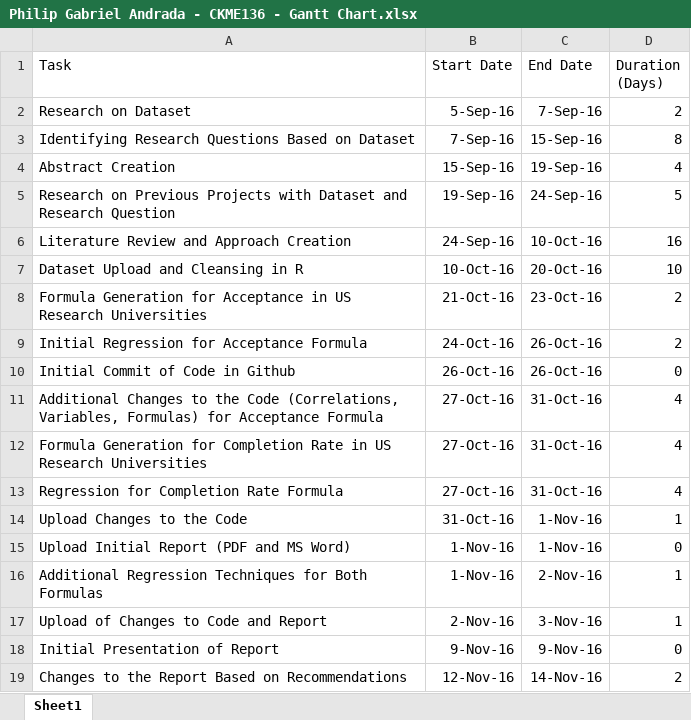
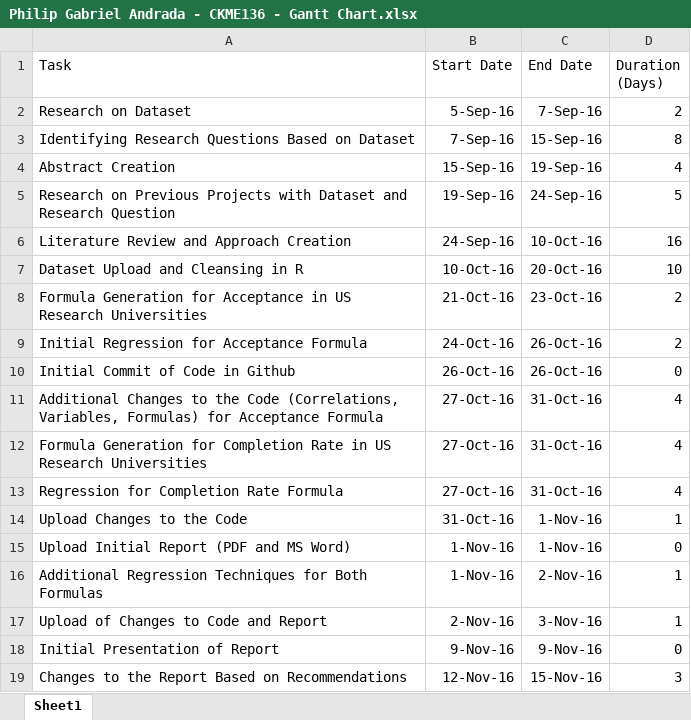
Before and after one commit to pandrada/CKME136, an Excel workbook: timeline/Philip Gabriel Andrada - CKME136 - Gantt Chart.xlsx, sheet Sheet1, drawn as a sheet; values as stored, in another font and other column widths than the file's, no borders; charts and pictures and table styles not drawn; the diff names each change by its address in the sheet, - before the commit and + after, or states it on an @@ line.

Commit message:
update on dates
added today's date on the changes based on recommendations

```diff
--- a/timeline/Philip Gabriel Andrada - CKME136 - Gantt Chart.xlsx (sheet Sheet1)
+++ b/timeline/Philip Gabriel Andrada - CKME136 - Gantt Chart.xlsx (sheet Sheet1)
-C19 (End Date): 14-Nov-16
+C19 (End Date): 15-Nov-16
-D19 (Duration (Days)): 2
+D19 (Duration (Days)): 3
```
Also changed, not shown: charts or pictures.
